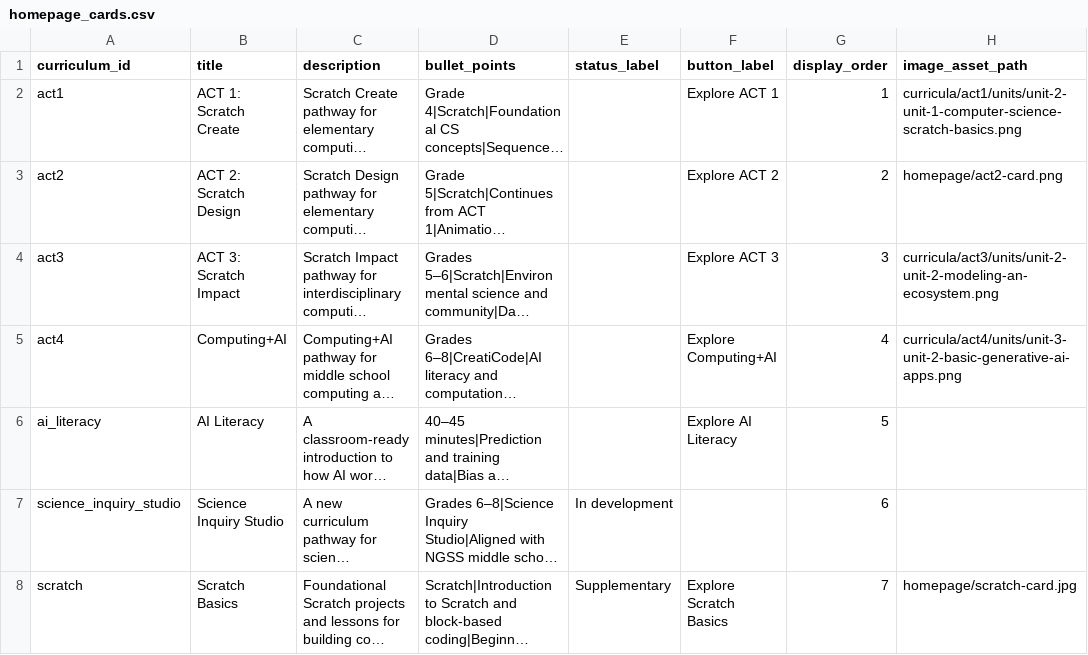
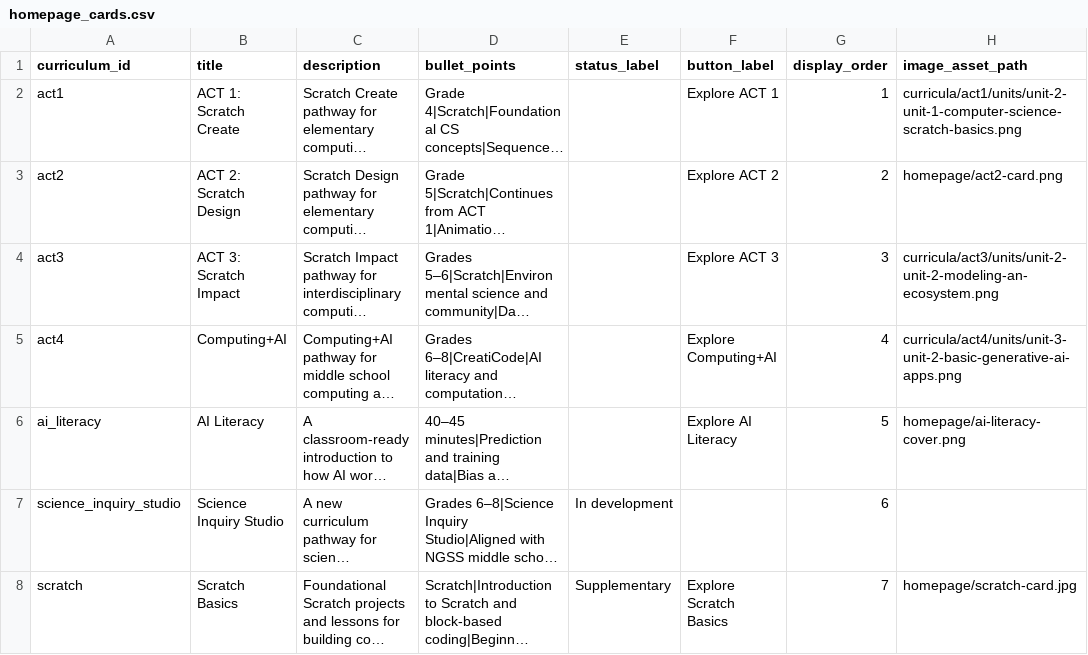
Before and after one commit to UCI-DLL/caiforall-curriculum-site, a CSV file: content/homepage_cards.csv, drawn as a sheet; long unchanged cells end in …; the diff names each change by its address in the sheet, - before the commit and + after, or states it on an @@ line.

Commit message:
Use lesson slide as AI Literacy cover

```diff
--- a/content/homepage_cards.csv
+++ b/content/homepage_cards.csv
-H6 (image_asset_path): (empty)
+H6 (image_asset_path): homepage/ai-literacy-cover.png
```
